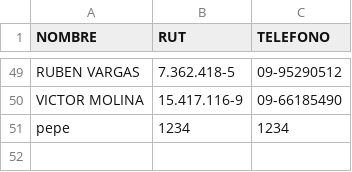
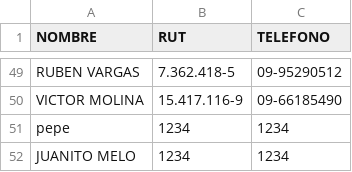
Before and after one commit to SamuelGavilan/BDFSP, a CSV file: BDConductores.csv, drawn as a sheet; only a part is shown, gaps mark what is left out.

Commit message:
Actualización de conductores

```diff
--- a/BDConductores.csv
+++ b/BDConductores.csv
@@ -51 +51,2 @@ VICTOR MOLINA,15.417.116-9,09-66185490
 pepe,1234,1234
+JUANITO MELO,1234,1234
```
